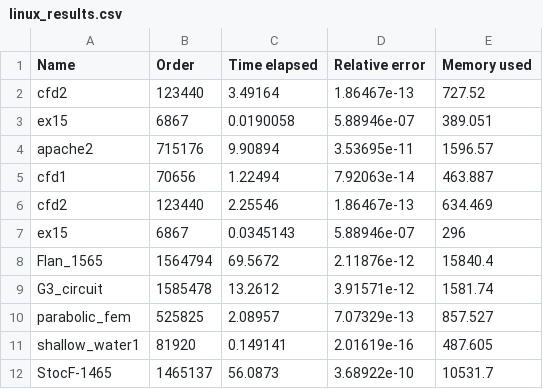
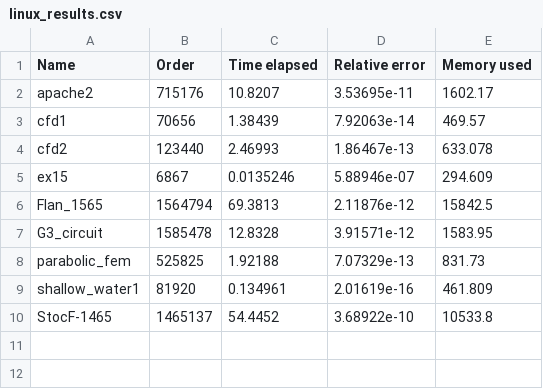
Before and after one commit to spitfire233/Matlab-Eigen-benchmark, a CSV file: plots/linux_results.csv, drawn as a sheet.

```diff
--- a/plots/linux_results.csv
+++ b/plots/linux_results.csv
@@ -1,12 +1,10 @@
 Name;Order;Time elapsed;Relative error;Memory used
-cfd2;123440;3.49164;1.86467e-13;727.52
-ex15;6867;0.0190058;5.88946e-07;389.051
-apache2;715176;9.90894;3.53695e-11;1596.57
-cfd1;70656;1.22494;7.92063e-14;463.887
-cfd2;123440;2.25546;1.86467e-13;634.469
-ex15;6867;0.0345143;5.88946e-07;296
-Flan_1565;1564794;69.5672;2.11876e-12;15840.4
-G3_circuit;1585478;13.2612;3.91571e-12;1581.74
-parabolic_fem;525825;2.08957;7.07329e-13;857.527
-shallow_water1;81920;0.149141;2.01619e-16;487.605
-StocF-1465;1465137;56.0873;3.68922e-10;10531.7
+apache2;715176;10.8207;3.53695e-11;1602.17
+cfd1;70656;1.38439;7.92063e-14;469.57
+cfd2;123440;2.46993;1.86467e-13;633.078
+ex15;6867;0.0135246;5.88946e-07;294.609
+Flan_1565;1564794;69.3813;2.11876e-12;15842.5
+G3_circuit;1585478;12.8328;3.91571e-12;1583.95
+parabolic_fem;525825;1.92188;7.07329e-13;831.73
+shallow_water1;81920;0.134961;2.01619e-16;461.809
+StocF-1465;1465137;54.4452;3.68922e-10;10533.8
```
Also changed, not shown: plots/windows_results.csv, 55 other files.
